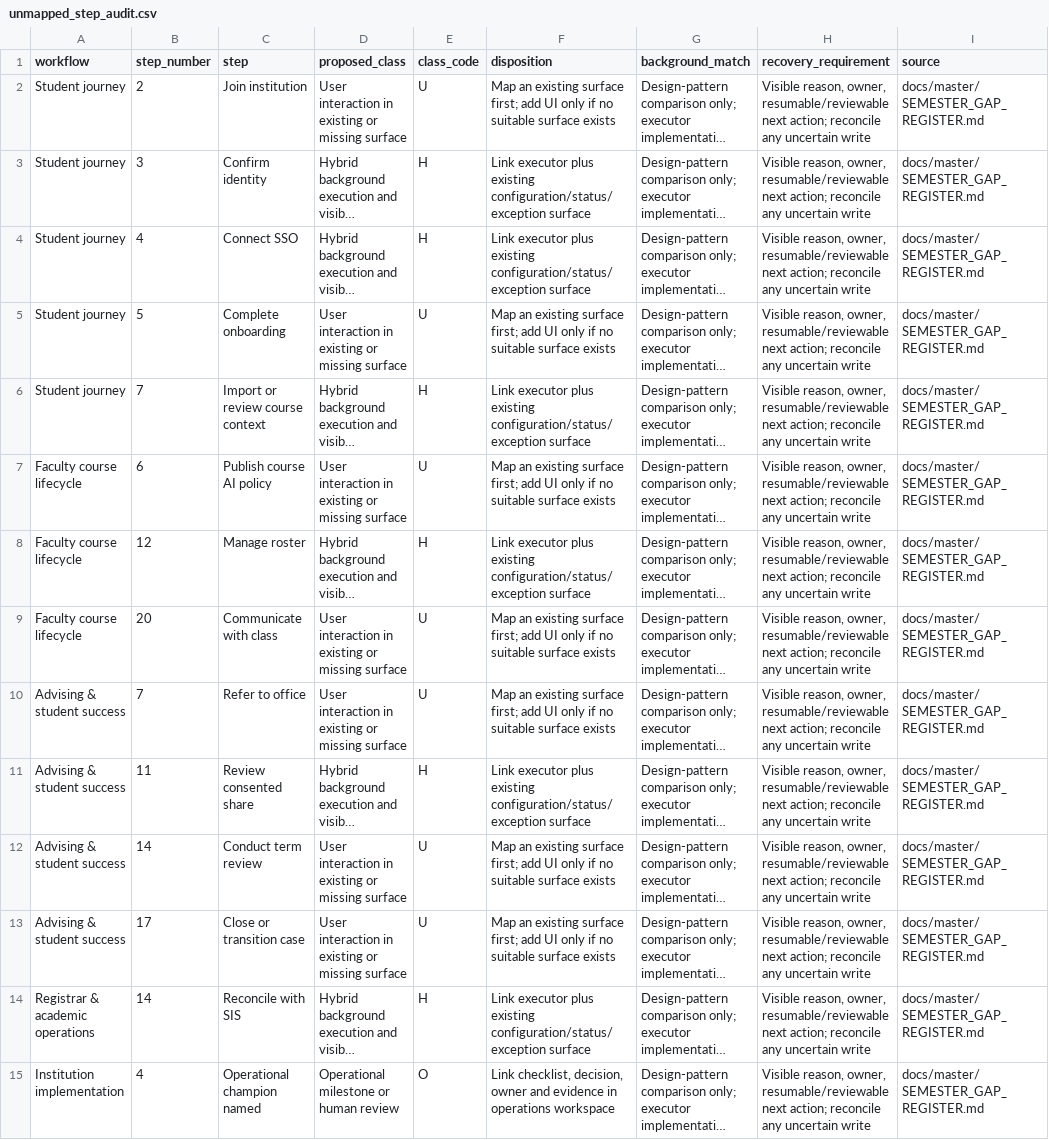
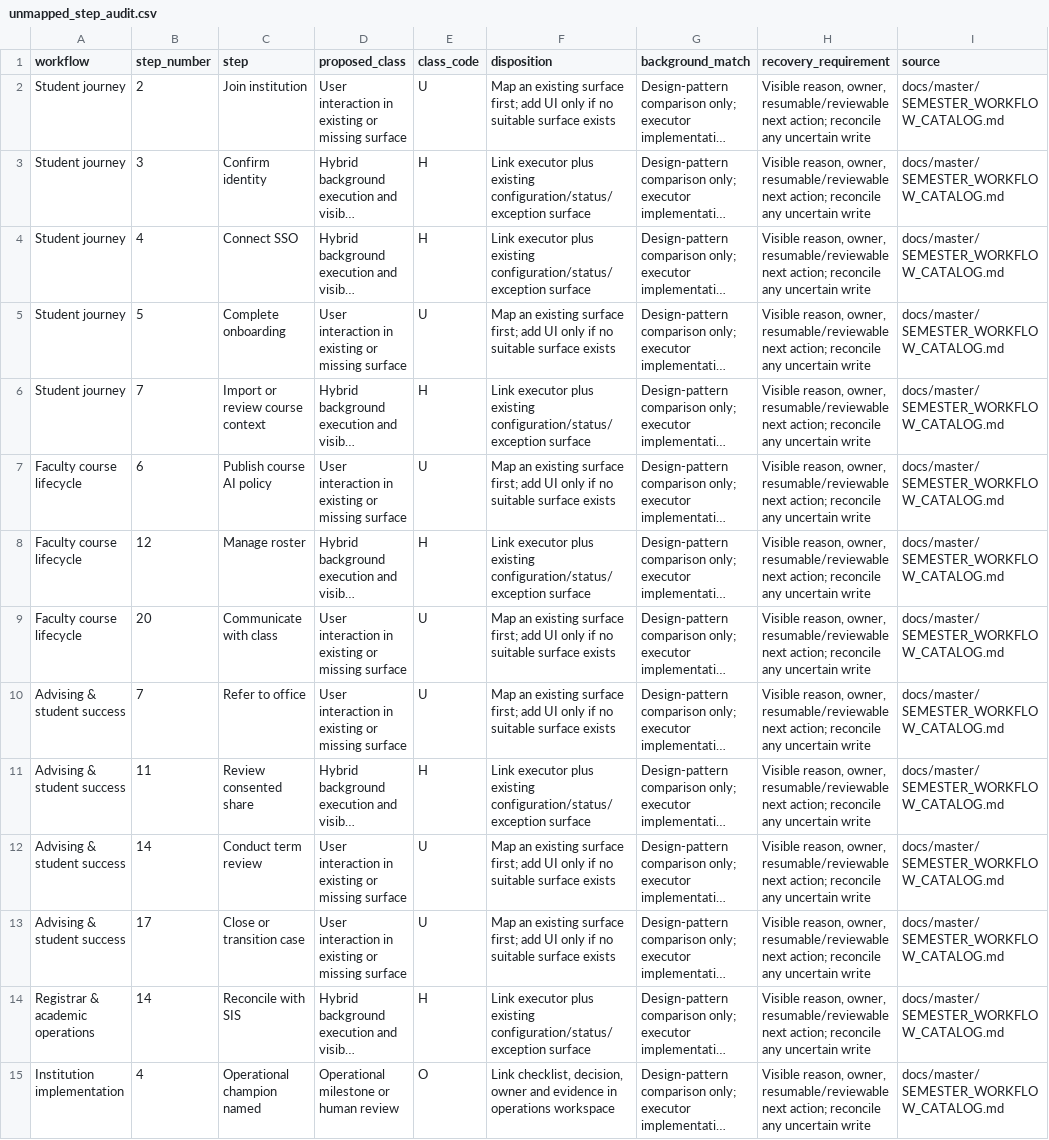
Before and after one commit to harrisonjrubin7-cmyk/semester, a CSV file: docs/workflow-audit/unmapped_step_audit.csv, drawn as a sheet; only a part is shown; long unchanged cells end in …; the diff covers the shown part only; the diff names each change by its address in the sheet, - before the commit and + after, or states it on an @@ line.

```diff
--- a/docs/workflow-audit/unmapped_step_audit.csv
+++ b/docs/workflow-audit/unmapped_step_audit.csv
-I2:I15 (source): docs/master/SEMESTER_GAP_REGISTER.md
+I2:I15 (source): docs/master/SEMESTER_WORKFLOW_CATALOG.md
```
Also changed, not shown: 70 edited cells elsewhere in this file, 4 other files.
